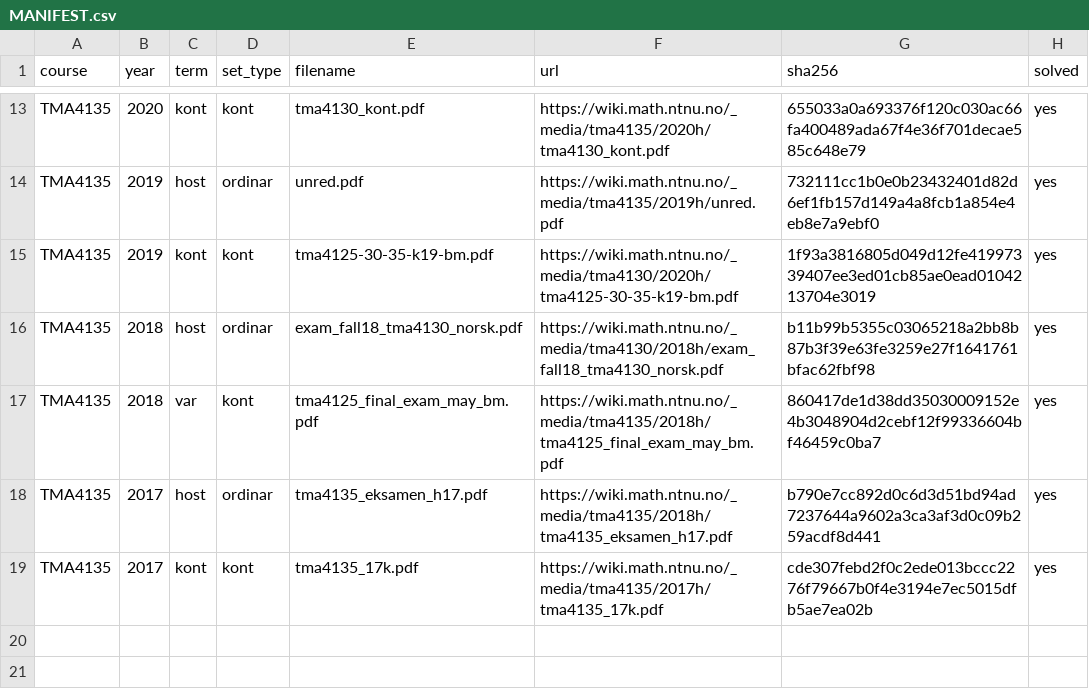
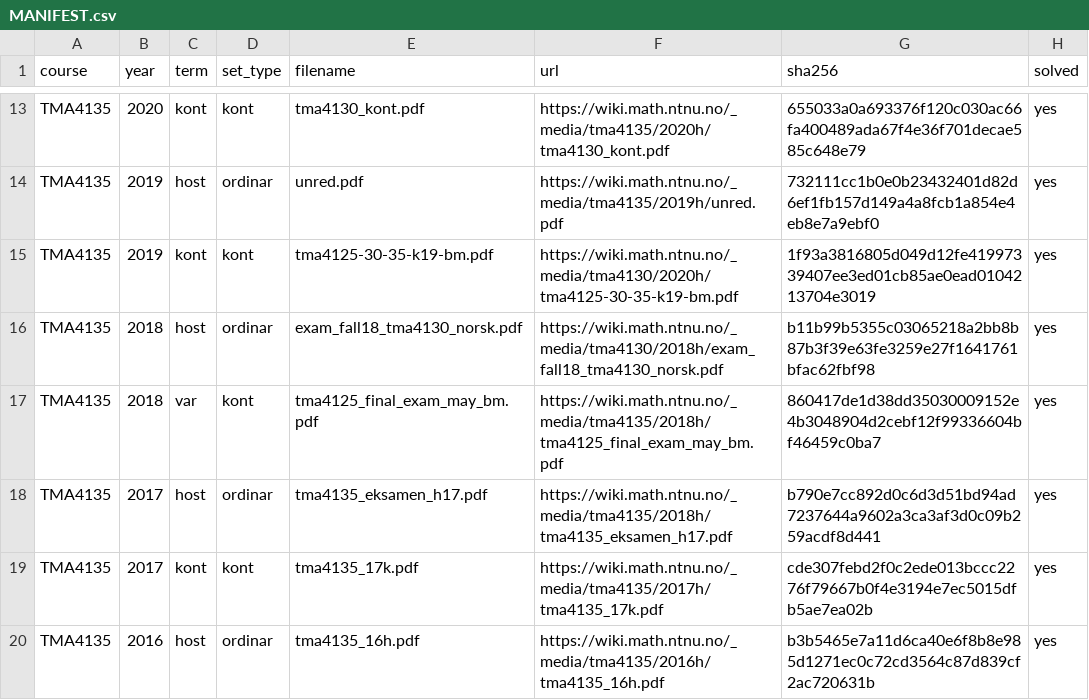
Before and after one commit to Torgersrud/eksamensrelevant4C, a CSV file: sources/MANIFEST.csv, drawn as a sheet; only a part is shown, gaps mark what is left out; the diff names each change by its address in the sheet, - before the commit and + after, or states it on an @@ line.

Commit message:
Batch 22: TMA4135 2016-host (4D ordinær eksamen, bokmal) — 4 Oppgaver med losningsfiler (O2 numerisk ODE og O3 Laplace ekskludert), handskrevet LF lf_tma4135_16h uten eiga manifestrad, indeks regenerert

```diff
--- a/sources/MANIFEST.csv
+++ b/sources/MANIFEST.csv
+row 20: TMA4135 | 2016 | host | ordinar | tma4135_16h.pdf | https://wiki.math.ntnu.no/_media/tma4135/2016h/tma4135_16h.pdf | b3b5465e7a11d6ca40e6f8b8e985d1271ec0c72cd3564c87d839cf2ac720631b | yes
```
Also changed, not shown: 12 other files.
